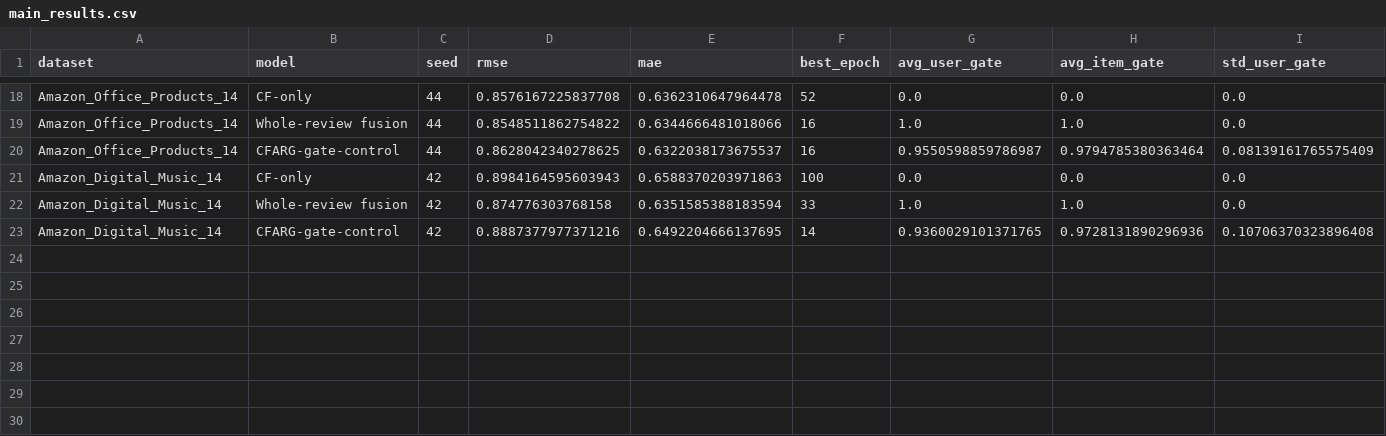
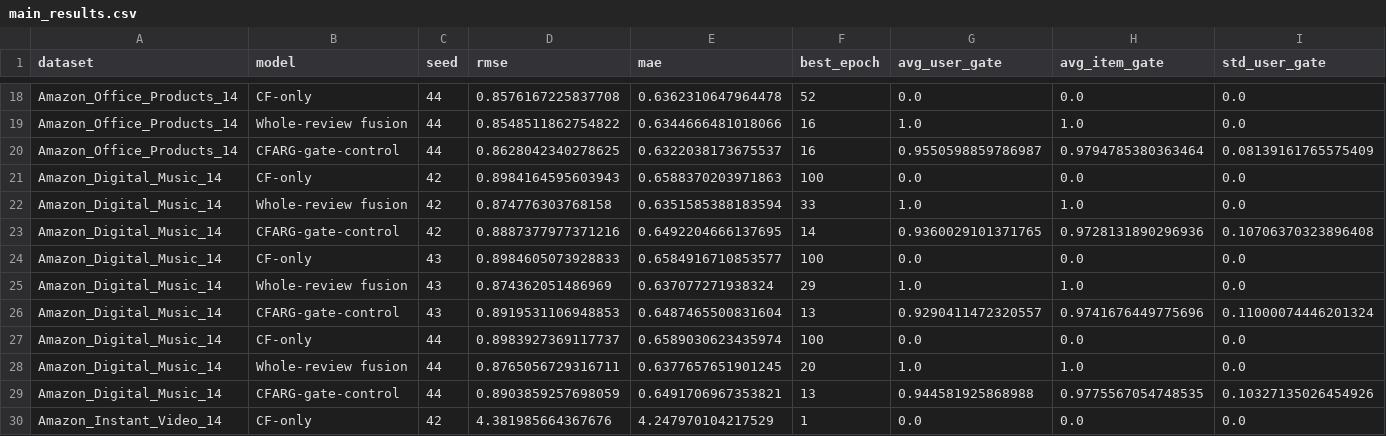
Before and after one commit to alsrb9936/review_rec, a CSV file: results/cfarg_gate_control/main_results.csv, drawn as a sheet; only a part is shown, gaps mark what is left out; rows hold the shown columns only; the diff names each change by its address in the sheet, - before the commit and + after, or states it on an @@ line.

Commit message:
results

```diff
--- a/results/cfarg_gate_control/main_results.csv
+++ b/results/cfarg_gate_control/main_results.csv
+row 24: Amazon_Digital_Music_14 | CF-only | 43 | 0.8984605073928833 | 0.6584916710853577 | 100 | 0.0 | 0.0 | 0.0
+row 25: Amazon_Digital_Music_14 | Whole-review fusion | 43 | 0.874362051486969 | 0.637077271938324 | 29 | 1.0 | 1.0 | 0.0
+row 26: Amazon_Digital_Music_14 | CFARG-gate-control | 43 | 0.8919531106948853 | 0.6487465500831604 | 13 | 0.9290411472320557 | 0.9741676449775696 | 0.11000074446201324
+row 27: Amazon_Digital_Music_14 | CF-only | 44 | 0.8983927369117737 | 0.6589030623435974 | 100 | 0.0 | 0.0 | 0.0
+row 28: Amazon_Digital_Music_14 | Whole-review fusion | 44 | 0.8765056729316711 | 0.6377657651901245 | 20 | 1.0 | 1.0 | 0.0
+row 29: Amazon_Digital_Music_14 | CFARG-gate-control | 44 | 0.8903859257698059 | 0.6491706967353821 | 13 | 0.944581925868988 | 0.9775567054748535 | 0.10327135026454926
+row 30: Amazon_Instant_Video_14 | CF-only | 42 | 4.381985664367676 | 4.247970104217529 | 1 | 0.0 | 0.0 | 0.0
```
Also changed, not shown: results/cfarg_gate_control/gate_stats.csv, 13 other files.
